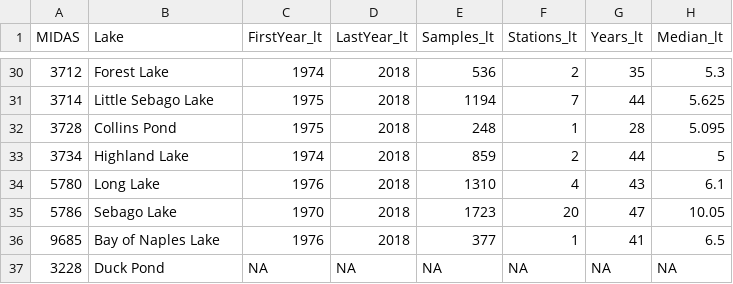
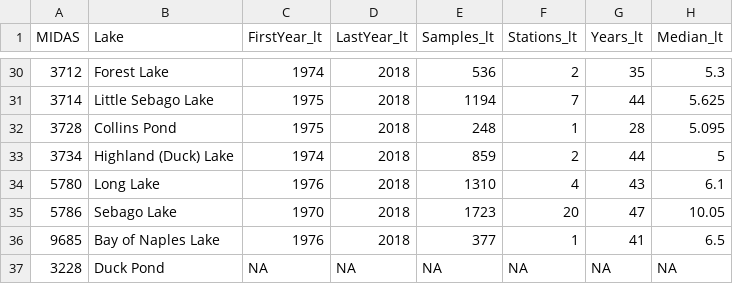
Before and after one commit to jstetich/Lake_Water_Quality, a CSV file: Analysis/table_of_trends.csv, drawn as a sheet; only a part is shown, gaps mark what is left out; the diff names each change by its address in the sheet, - before the commit and + after, or states it on an @@ line.

Commit message:
Revise Lake Names for consistency across figures and tables.

```diff
--- a/Analysis/table_of_trends.csv
+++ b/Analysis/table_of_trends.csv
-B33 (Lake): Highland Lake
+B33 (Lake): Highland (Duck) Lake
```
Also changed, not shown: Derived_Data/CB_Lakes_Morphometry_Metric.csv, 24 other files.
